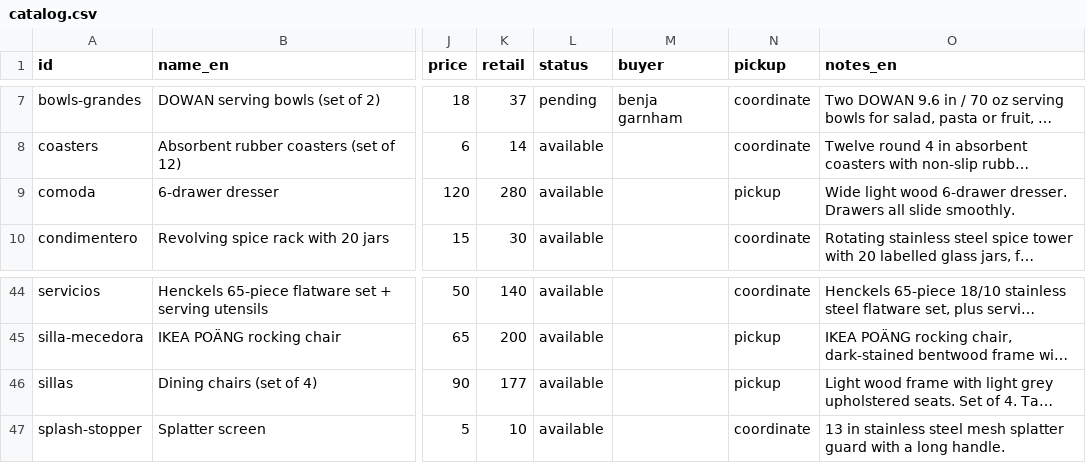
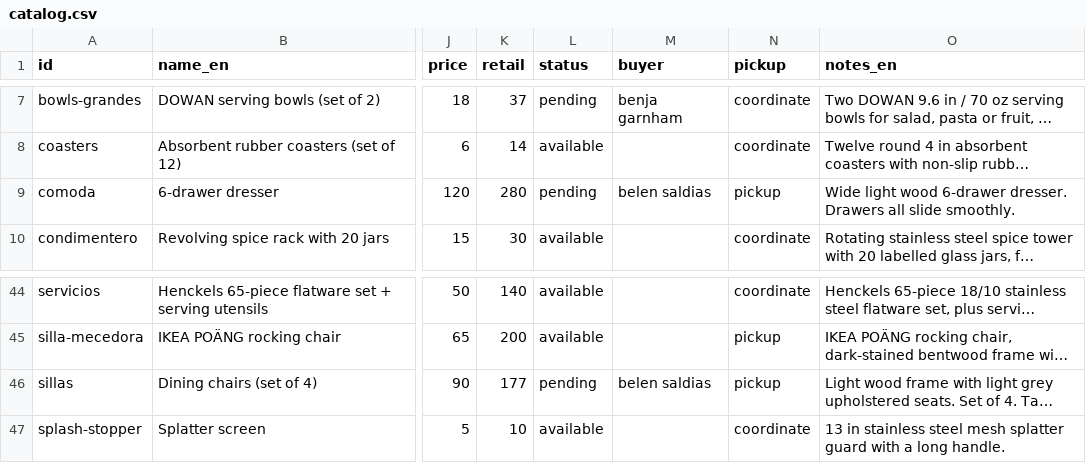
Before and after one commit to rhanuch/venta, a CSV file: catalog.csv, drawn as a sheet; only a part is shown, gaps mark what is left out; long unchanged cells end in …; the diff names each change by its address in the sheet, - before the commit and + after, or states it on an @@ line.

```diff
--- a/catalog.csv
+++ b/catalog.csv
-L9 (status): available
+L9 (status): pending
-M9 (buyer): (empty)
+M9 (buyer): belen saldias
-L46 (status): available
+L46 (status): pending
-M46 (buyer): (empty)
+M46 (buyer): belen saldias
```
Also changed, not shown: docs/catalog.csv, 9 other files.
